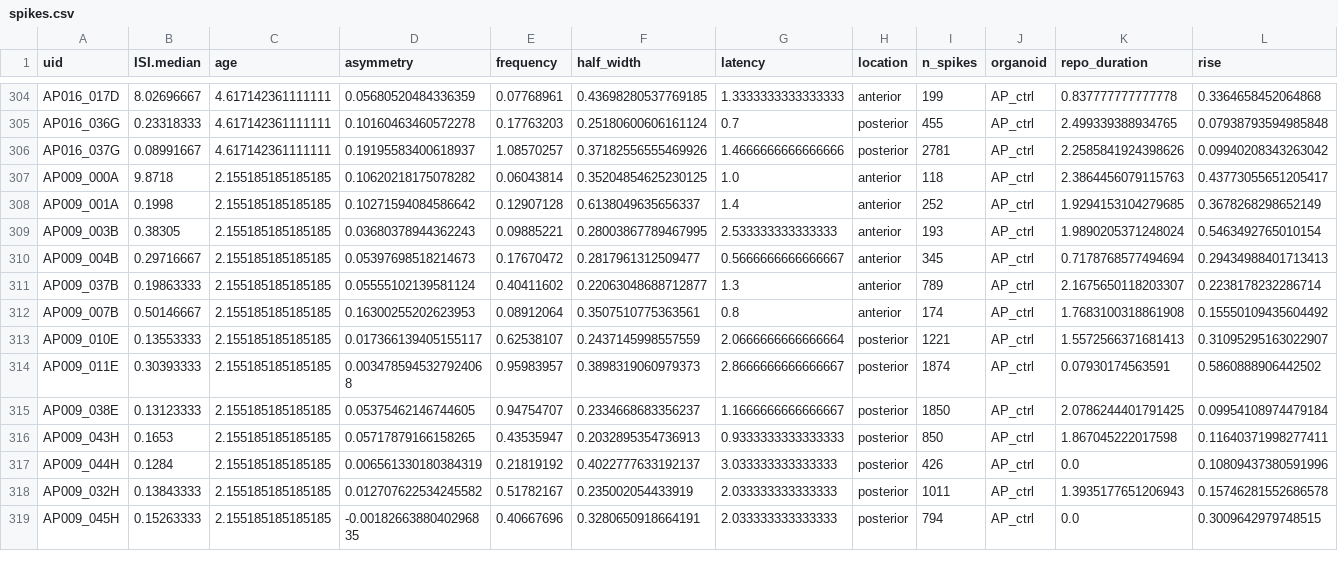
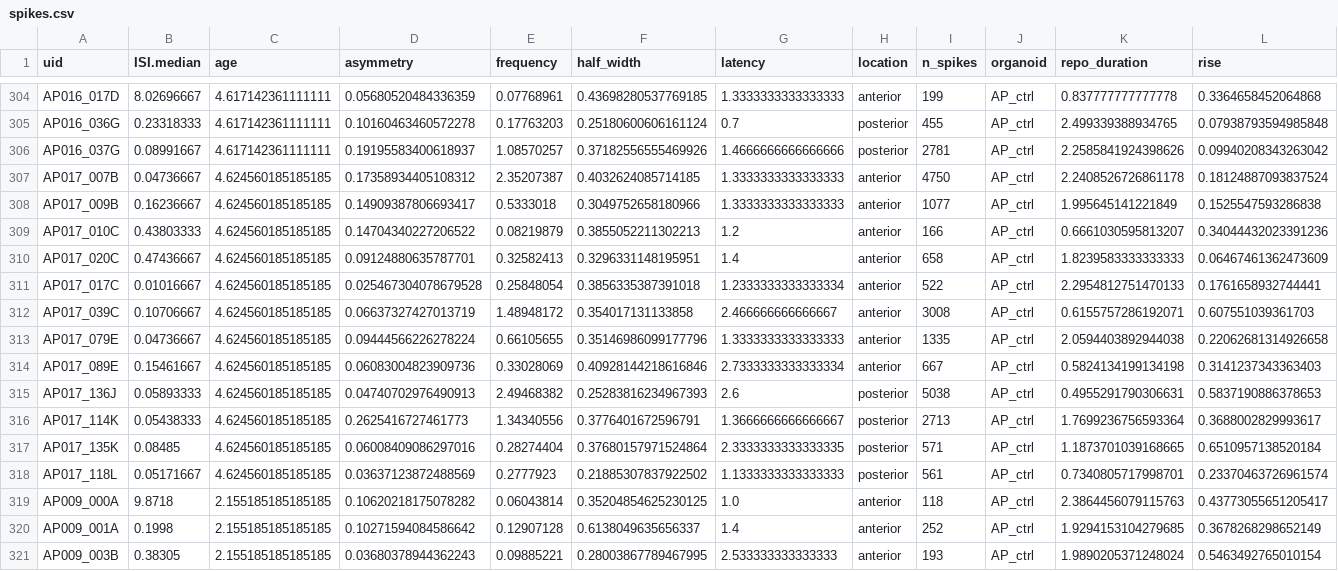
Before and after one commit to JoseGuzman/minibrain, a CSV file: DataSets/spikes.csv, drawn as a sheet; only a part is shown, gaps mark what is left out; the shorter side is filled out with more unchanged rows; the diff names each change by its address in the sheet, - before the commit and + after, or states it on an @@ line.

Commit message:
update datasets for new AP type

```diff
--- a/DataSets/spikes.csv
+++ b/DataSets/spikes.csv
+row 307: AP017_007B | 0.04736667 | 4.624560185185185 | 0.17358934405108312 | 2.35207387 | 0.4032624085714185 | 1.3333333333333333 | anterior | 4750 | AP_ctrl | 2.2408526726861178 | 0.18124887093837524
+row 308: AP017_009B | 0.16236667 | 4.624560185185185 | 0.14909387806693417 | 0.5333018 | 0.3049752658180966 | 1.3333333333333333 | anterior | 1077 | AP_ctrl | 1.995645141221849 | 0.1525547593286838
+row 309: AP017_010C | 0.43803333 | 4.624560185185185 | 0.14704340227206522 | 0.08219879 | 0.3855052211302213 | 1.2 | anterior | 166 | AP_ctrl | 0.6661030595813207 | 0.34044432023391236
+row 310: AP017_020C | 0.47436667 | 4.624560185185185 | 0.09124880635787701 | 0.32582413 | 0.3296331148195951 | 1.4 | anterior | 658 | AP_ctrl | 1.8239583333333333 | 0.06467461362473609
+row 311: AP017_017C | 0.01016667 | 4.624560185185185 | 0.025467304078679528 | 0.25848054 | 0.3856335387391018 | 1.2333333333333334 | anterior | 522 | AP_ctrl | 2.2954812751470133 | 0.1761658932744441
+row 312: AP017_039C | 0.10706667 | 4.624560185185185 | 0.06637327427013719 | 1.48948172 | 0.354017131133858 | 2.466666666666667 | anterior | 3008 | AP_ctrl | 0.6155757286192071 | 0.607551039361703
+row 313: AP017_079E | 0.04736667 | 4.624560185185185 | 0.09444566226278224 | 0.66105655 | 0.35146986099177796 | 1.3333333333333333 | anterior | 1335 | AP_ctrl | 2.0594403892944038 | 0.22062681314926658
+row 314: AP017_089E | 0.15461667 | 4.624560185185185 | 0.06083004823909736 | 0.33028069 | 0.40928144218616846 | 2.7333333333333334 | anterior | 667 | AP_ctrl | 0.5824134199134198 | 0.3141237343363403
+row 315: AP017_136J | 0.05893333 | 4.624560185185185 | 0.04740702976490913 | 2.49468382 | 0.25283816234967393 | 2.6 | posterior | 5038 | AP_ctrl | 0.4955291790306631 | 0.5837190886378653
+row 316: AP017_114K | 0.05438333 | 4.624560185185185 | 0.2625416727461773 | 1.34340556 | 0.3776401672596791 | 1.3666666666666667 | posterior | 2713 | AP_ctrl | 1.7699236756593364 | 0.3688002829993617
+row 317: AP017_135K | 0.08485 | 4.624560185185185 | 0.06008409086297016 | 0.28274404 | 0.37680157971524864 | 2.3333333333333335 | posterior | 571 | AP_ctrl | 1.1873701039168665 | 0.6510957138520184
+row 318: AP017_118L | 0.05171667 | 4.624560185185185 | 0.03637123872488569 | 0.2777923 | 0.21885307837922502 | 1.1333333333333333 | posterior | 561 | AP_ctrl | 0.7340805717998701 | 0.23370463726961574
```
Also changed, not shown: DataSets/organoID.csv, 2 other files.
